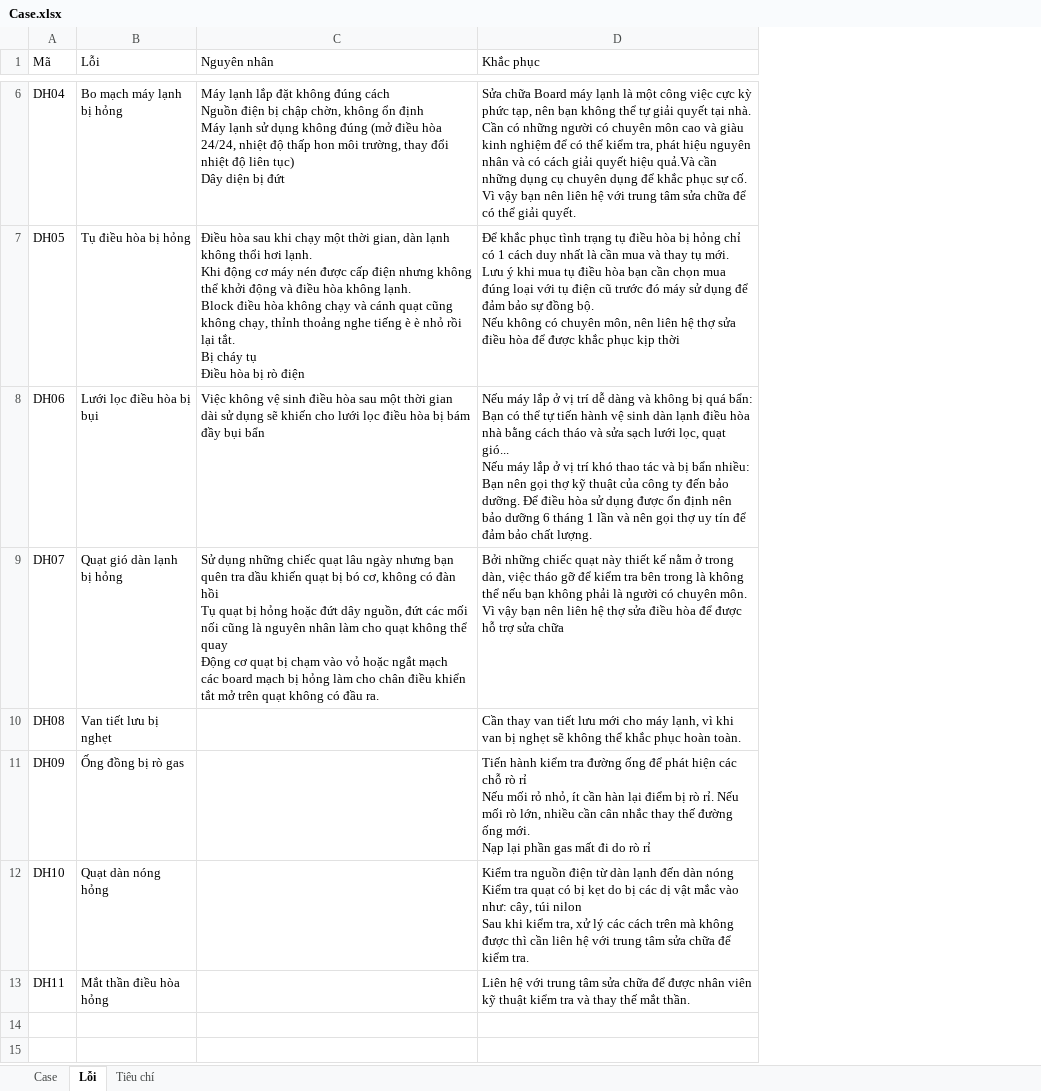
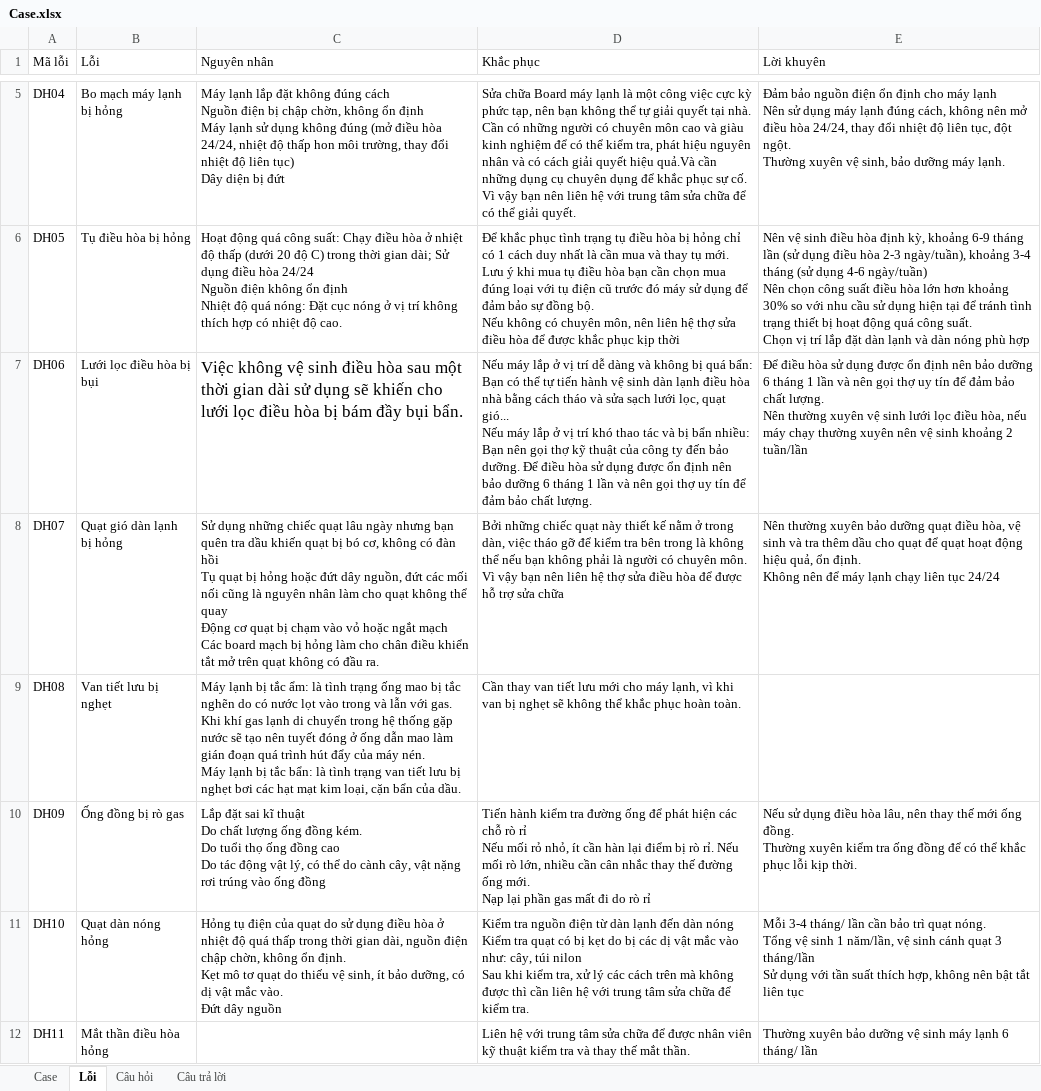
Before and after one commit to Khanhnvtb/Chatbot-sua-chua-do-dien-lanh, an Excel workbook: Điều hoà/Case.xlsx, sheet Lỗi, drawn as a sheet; only a part is shown, gaps mark what is left out; values as stored, in another font and other column widths than the file's, no borders; addresses are those after the commit; ↵ is a line break in a cell; the diff covers the shown part only; the diff names each change by its address in the sheet, - before the commit and + after, or states it on an @@ line.

```diff
--- a/Điều hoà/Case.xlsx (sheet Lỗi)
+++ b/Điều hoà/Case.xlsx (sheet Lỗi)
-sheet tab: Tiêu chí
+sheet tab: Câu hỏi
+sheet tab: Câu trả lời
+column E (Lời khuyên), rows 5-12: Đảm bảo nguồn điện ổn định cho máy lạnh ↵ Nên sử dụng máy lạnh đúng cách, không nên mở điều hòa 24/24, thay đổi nhiệt độ liên tục, đột ngột. ↵ Thường xuyên vệ sinh, bảo dưỡng máy lạnh. | Nên vệ sinh điều hòa định kỳ, khoảng 6-9 tháng lần (sử dụng điều hòa 2-3 ngày/tuần), khoảng 3-4 tháng (sử dụng 4-6 ngày/tuần) ↵ Nên chọn công suất điều hòa lớn hơn khoảng 30% so với nhu cầu sử dụng hiện tại để tránh tình trạng thiết bị hoạt động quá công suất. ↵ Chọn vị trí lắp đặt dàn lạnh và dàn nóng phù hợp | Để điều hòa sử dụng được ổn định nên bảo dưỡng 6 tháng 1 lần và nên gọi thợ uy tín để đảm bảo chất lượng. ↵ Nên thường xuyên vệ sinh lưới lọc điều hòa, nếu máy chạy thường xuyên nên vệ sinh khoảng 2 tuần/lần | Nên thường xuyên bảo dưỡng quạt điều hòa, vệ sinh và tra thêm dầu cho quạt để quạt hoạt động hiệu quả, ổn định. ↵ Không nên để máy lạnh chạy liên tục 24/24 |  | Nếu sử dụng điều hòa lâu, nên thay thế mới ống đồng. ↵ Thường xuyên kiểm tra ống đồng để có thể khắc phục lỗi kịp thời. | Mỗi 3-4 tháng/ lần cần bảo trì quạt nóng. ↵ Tổng vệ sinh 1 năm/lần, vệ sinh cánh quạt 3 tháng/lần ↵ Sử dụng với tần suất thích hợp, không nên bật tắt liên tục | Thường xuyên bảo dưỡng vệ sinh máy lạnh 6 tháng/ lần
-A1: Mã
+A1: Mã lỗi
-C6 (Nguyên nhân): Điều hòa sau khi chạy một thời gian, dàn lạnh không thổi hơi lạnh. ↵ Khi động cơ máy nén được cấp điện nhưng không thể khởi động và điều hòa không lạnh. ↵ Block điều hòa không chạy và cánh quạt cũng không chạy, thỉnh thoảng nghe tiếng è è nhỏ rồi lại tắt. ↵ Bị cháy tụ ↵ Điều hòa bị rò điện
+C6 (Nguyên nhân): Hoạt động quá công suất: Chạy điều hòa ở nhiệt độ thấp (dưới 20 độ C) trong thời gian dài; Sử dụng điều hòa 24/24 ↵ Nguồn điện không ổn định ↵ Nhiệt độ quá nóng: Đặt cục nóng ở vị trí không thích hợp có nhiệt độ cao.
-C7 (Nguyên nhân): …đầy bụi bẩn
+C7 (Nguyên nhân): …đầy bụi bẩn.
@@ C7 text size: larger @@
-C8 (Nguyên nhân): …ngắt mạch ↵ các board mạch…
+C8 (Nguyên nhân): …ngắt mạch ↵ Các board mạch…
-C9 (Nguyên nhân): (empty)
+C9 (Nguyên nhân): Máy lạnh bị tắc ẩm: là tình trạng ống mao bị tắc nghẽn do có nước lọt vào trong và lẫn với gas. Khi khí gas lạnh di chuyển trong hệ thống gặp nước sẽ tạo nên tuyết đóng ở ống dẫn mao làm gián đoạn quá trình hút đẩy của máy nén. ↵ Máy lạnh bị tắc bẩn: là tình trạng van tiết lưu bị nghẹt bơi các hạt mạt kim loại, cặn bẩn của dầu.
-C10 (Nguyên nhân): (empty)
+C10 (Nguyên nhân): Lắp đặt sai kĩ thuật ↵ Do chất lượng ống đồng kém. ↵ Do tuổi thọ ống đồng cao ↵ Do tác động vật lý, có thể do cành cây, vật nặng rơi trúng vào ống đồng
-C11 (Nguyên nhân): (empty)
+C11 (Nguyên nhân): Hỏng tụ điện của quạt do sử dụng điều hòa ở nhiệt độ quá thấp trong thời gian dài, nguồn điện chập chờn, không ổn định. ↵ Kẹt mô tơ quạt do thiếu vệ sinh, ít bảo dưỡng, có dị vật mắc vào. ↵ Đứt dây nguồn
```
Also changed, not shown: 1 removed row and 5 edited cells elsewhere in this sheet, sheet Case, sheet Câu hỏi, Tủ lạnh/Case.xlsx, 17 other files.
